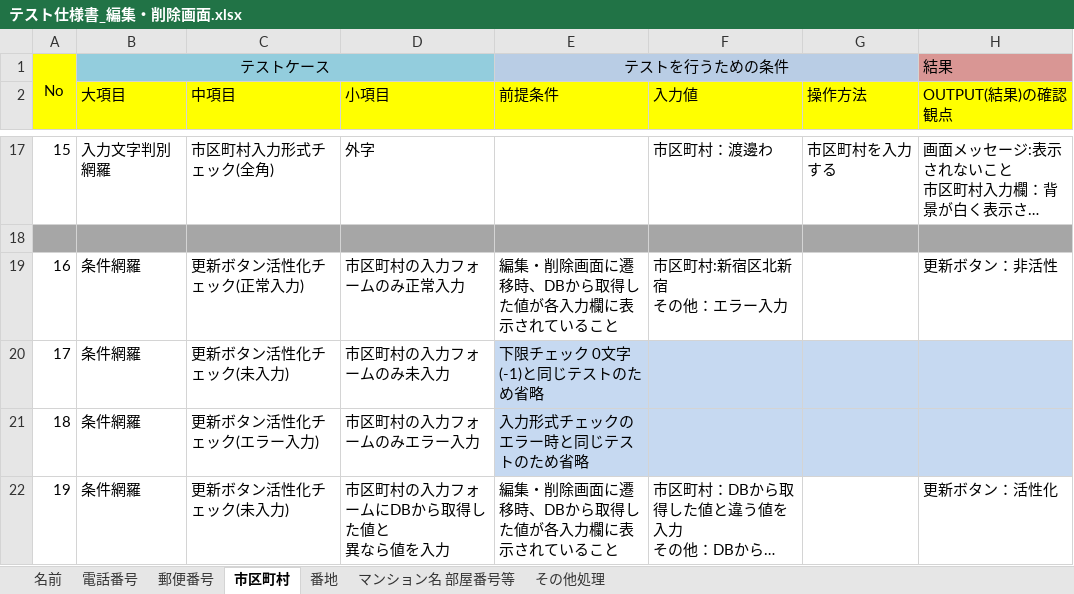
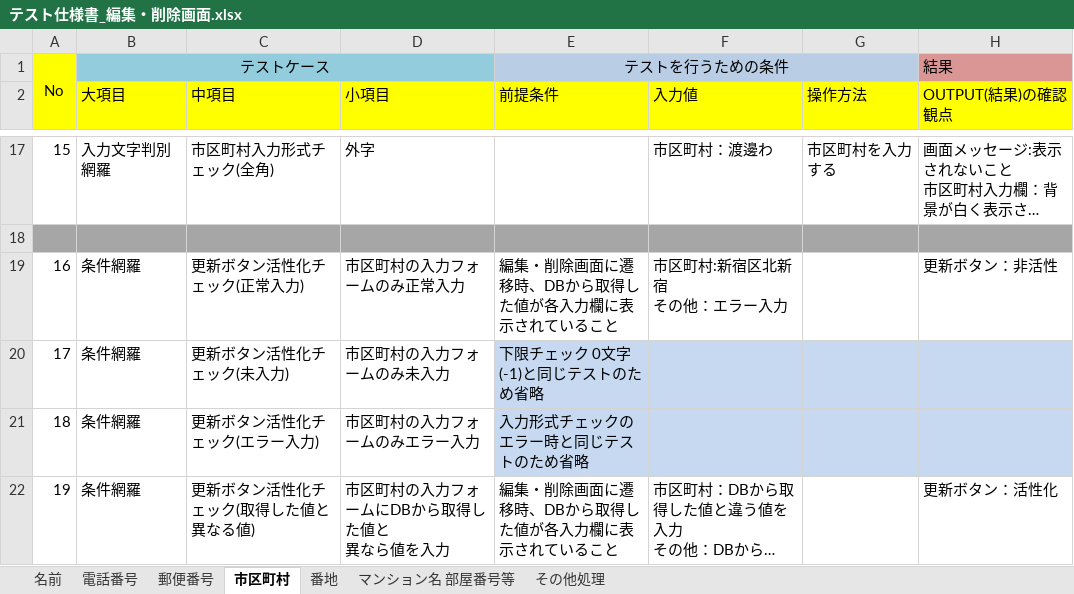
Before and after one commit to groove-yasuda/library_yasuda, an Excel workbook: テスト仕様書/テスト仕様書_編集・削除画面.xlsx, sheet 市区町村, drawn as a sheet; only a part is shown, gaps mark what is left out; long unchanged cells end in …; values as stored, in another font and other column widths than the file's, no borders; the diff names each change by its address in the sheet, - before the commit and + after, or states it on an @@ line.

```diff
--- a/テスト仕様書/テスト仕様書_編集・削除画面.xlsx (sheet 市区町村)
+++ b/テスト仕様書/テスト仕様書_編集・削除画面.xlsx (sheet 市区町村)
-C22 (中項目): 更新ボタン活性化チェック(未入力)
+C22 (中項目): 更新ボタン活性化チェック(取得した値と異なる値)
```
Also changed, not shown: sheet その他処理, sheet 番地, sheet 郵便番号, sheet 名前, sheet 電話番号, 8 other files.
